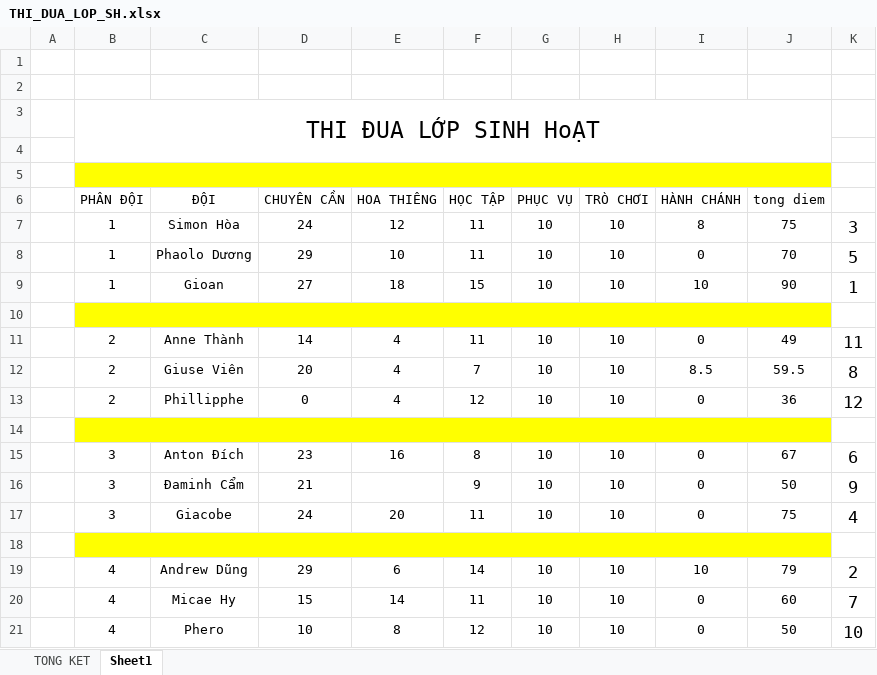
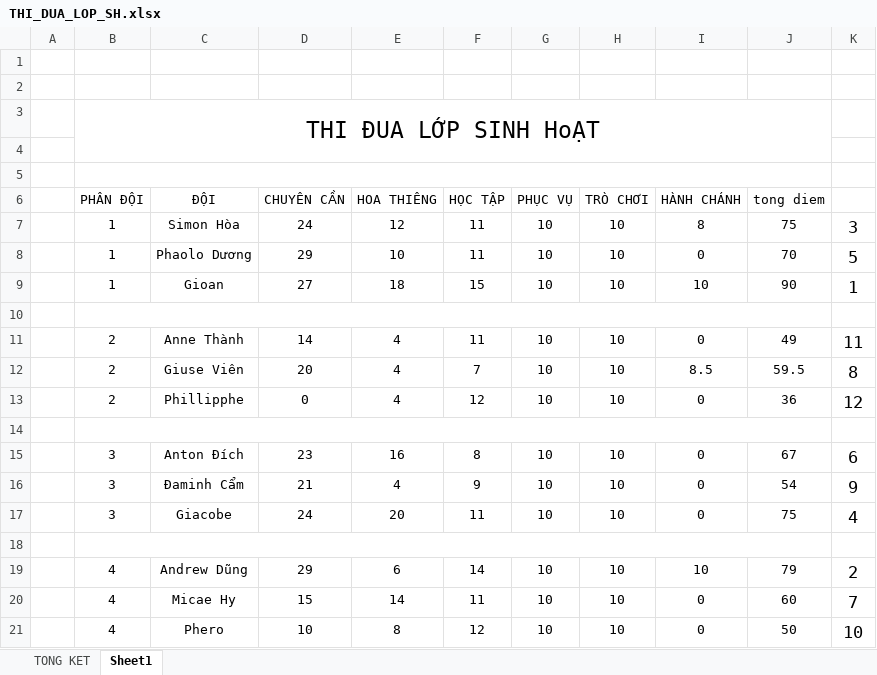
Before and after one commit to giangdinhtt/lopsinhhoat-xdchl, an Excel workbook: 2012/TongHop/THI_DUA_LOP_SH.xlsx, sheet Sheet1, drawn as a sheet; values as stored, in another font and other column widths than the file's, no borders; the diff names each change by its address in the sheet, - before the commit and + after, or states it on an @@ line.

```diff
--- a/2012/TongHop/THI_DUA_LOP_SH.xlsx (sheet Sheet1)
+++ b/2012/TongHop/THI_DUA_LOP_SH.xlsx (sheet Sheet1)
-B5:J5 fill: #FFFF00
+B5:J5 fill: none
-B10:J10 fill: #FFFF00
+B10:J10 fill: none
-B14:J14 fill: #FFFF00
+B14:J14 fill: none
-E16 (HOA THIÊNG): (empty)
+E16 (HOA THIÊNG): 4
-J16 (tong diem): 50
+J16 (tong diem): 54
-B18:J18 fill: #FFFF00
+B18:J18 fill: none
```
